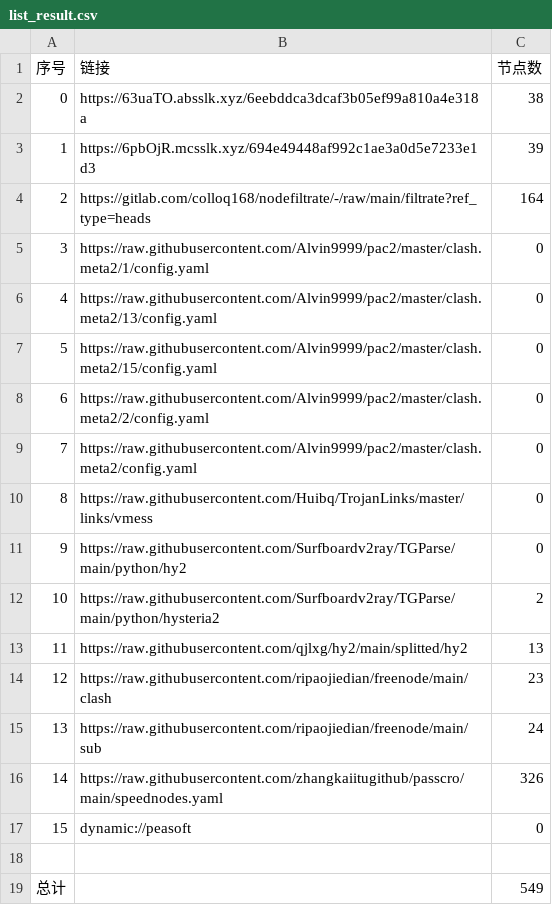
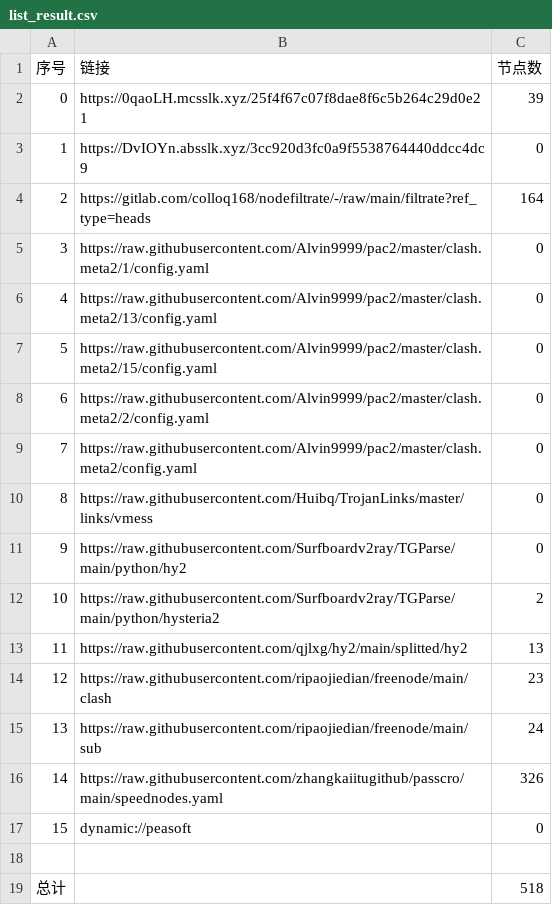
Before and after one commit to dreamMilk/AutoMergePublicNodes, a CSV file: list_result.csv, drawn as a sheet.

```diff
--- a/list_result.csv
+++ b/list_result.csv
@@ -1,4 +1,4 @@
 序号,链接,节点数
-0,https://63uaTO.absslk.xyz/6eebddca3dcaf3b05ef99a810a4e318a,38
-1,https://6pbOjR.mcsslk.xyz/694e49448af992c1ae3a0d5e7233e1d3,39
+0,https://0qaoLH.mcsslk.xyz/25f4f67c07f8dae8f6c5b264c29d0e21,39
+1,https://DvIOYn.absslk.xyz/3cc920d3fc0a9f5538764440ddcc4dc9,0
 2,https://gitlab.com/colloq168/nodefiltrate/-/raw/main/filtrate?ref_type=heads,164
@@ -18,2 +18,2 @@
 
-总计,,549
+总计,,518
```
Also changed, not shown: 27 other files.
